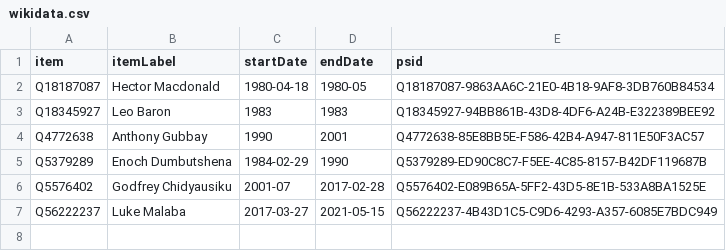
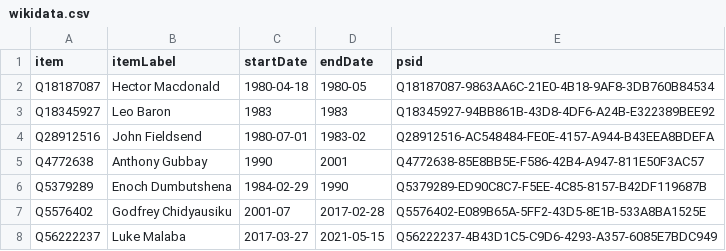
Before and after one commit to every-politician-scrapers/zimbabwe, a CSV file: sources/chief-justice-enwiki/wikidata.csv, drawn as a sheet; the diff names each change by its address in the sheet, - before the commit and + after, or states it on an @@ line.

Commit message:
Compare external sources to Wikidata

```diff
--- a/sources/chief-justice-enwiki/wikidata.csv
+++ b/sources/chief-justice-enwiki/wikidata.csv
+row 4: Q28912516 | John Fieldsend | 1980-07-01 | 1983-02 | Q28912516-AC548484-FE0E-4157-A944-B43EEA8BDEFA
```
Also changed, not shown: sources/chief-justice-enwiki/diff.csv.
